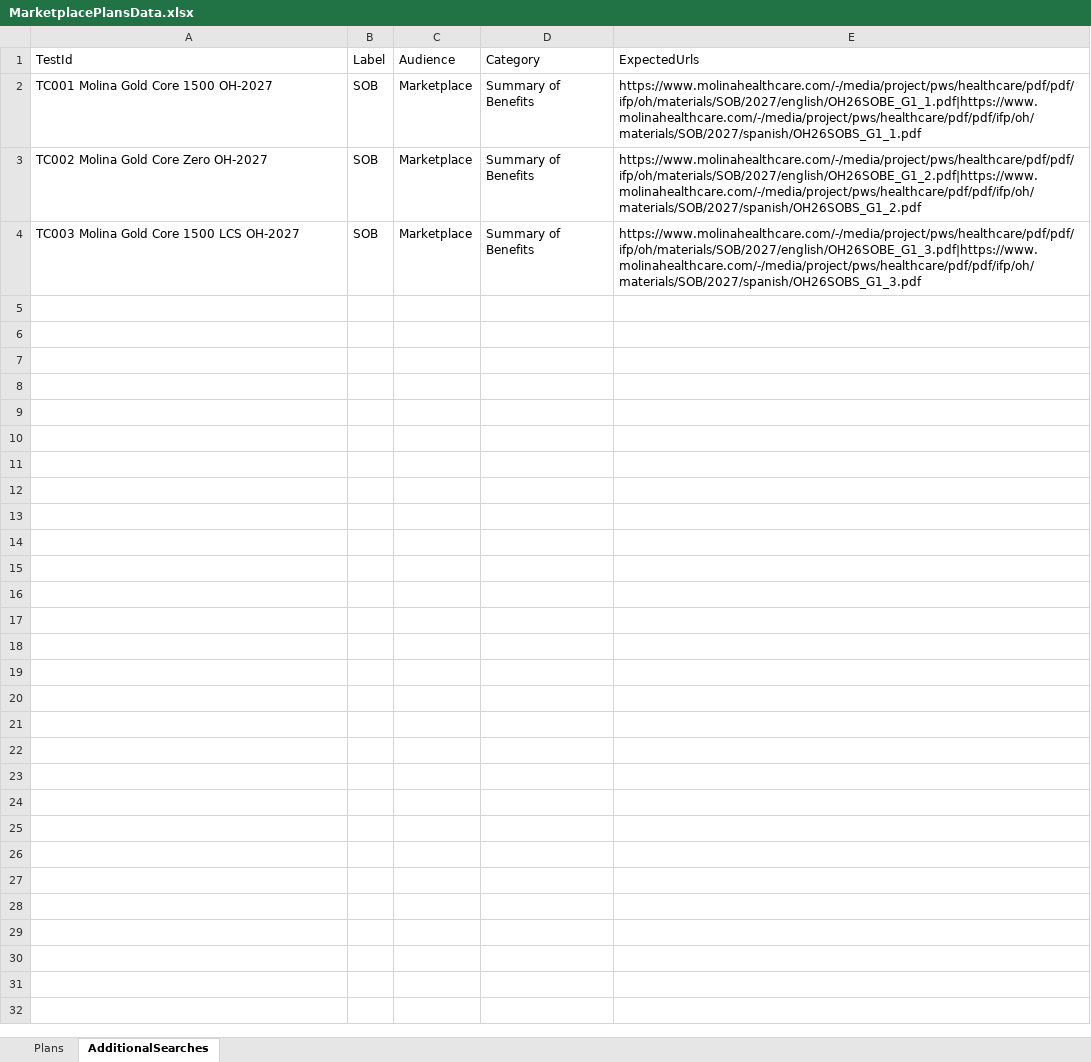
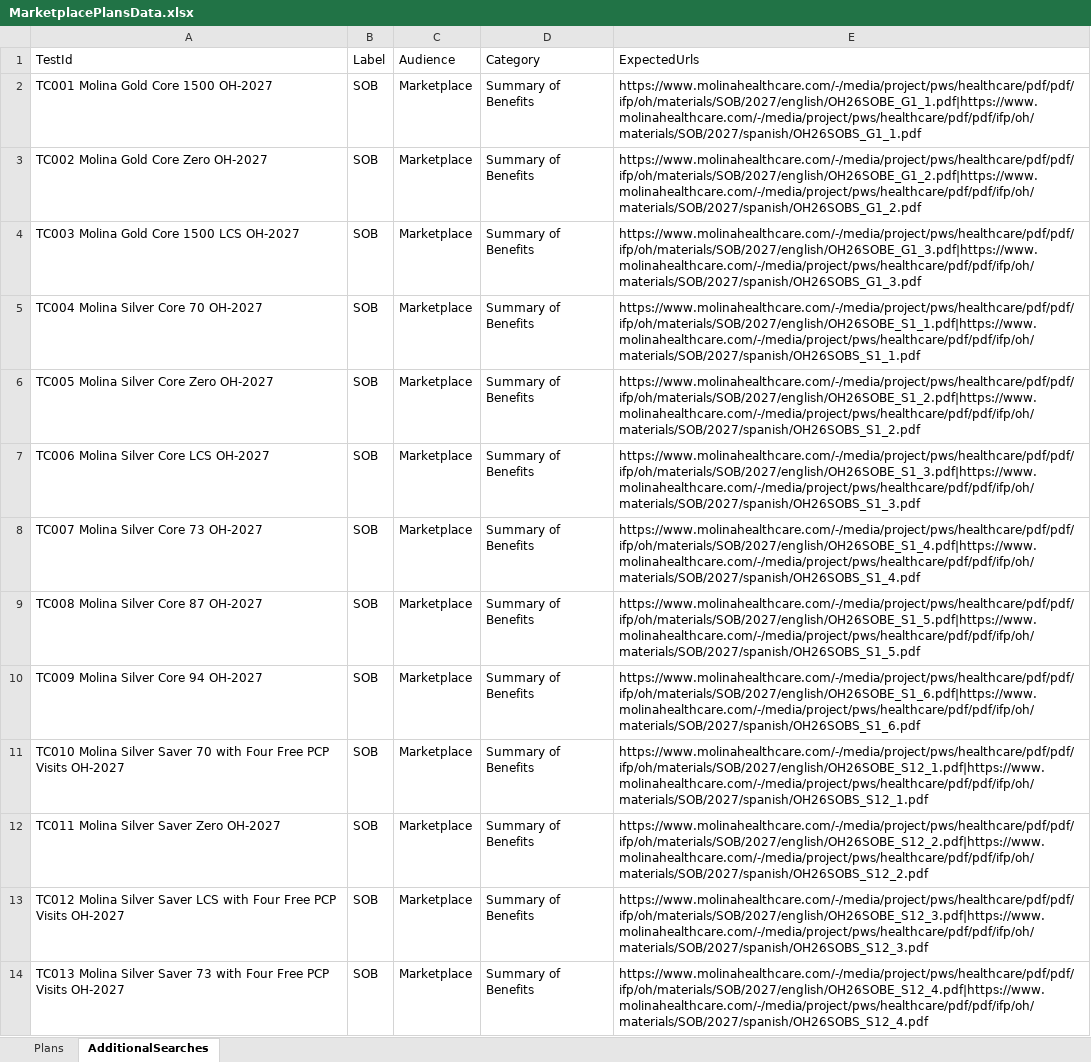
Before and after one commit to Tarun-automatio/Marketplace_Tarun, an Excel workbook: data/marketplace/MarketplacePlansData.xlsx, sheet AdditionalSearches, drawn as a sheet; only a part is shown; values as stored, in another font and other column widths than the file's, no borders; the diff covers the shown part only; the diff names each change by its address in the sheet, - before the commit and + after, or states it on an @@ line.

```diff
--- a/data/marketplace/MarketplacePlansData.xlsx (sheet AdditionalSearches)
+++ b/data/marketplace/MarketplacePlansData.xlsx (sheet AdditionalSearches)
+row 5: TC004 Molina Silver Core 70 OH-2027 | SOB | Marketplace | Summary of Benefits | https://www.molinahealthcare.com/-/media/project/pws/healthcare/pdf/pdf/ifp/oh/materials/SOB/2027/english/OH26SOBE_S1_1.pdf|https://www.molinahealthcare.com/-/media/project/pws/healthcare/pdf/pdf/ifp/oh/materials/SOB/2027/spanish/OH26SOBS_S1_1.pdf
+row 6: TC005 Molina Silver Core Zero OH-2027 | SOB | Marketplace | Summary of Benefits | https://www.molinahealthcare.com/-/media/project/pws/healthcare/pdf/pdf/ifp/oh/materials/SOB/2027/english/OH26SOBE_S1_2.pdf|https://www.molinahealthcare.com/-/media/project/pws/healthcare/pdf/pdf/ifp/oh/materials/SOB/2027/spanish/OH26SOBS_S1_2.pdf
+row 7: TC006 Molina Silver Core LCS OH-2027 | SOB | Marketplace | Summary of Benefits | https://www.molinahealthcare.com/-/media/project/pws/healthcare/pdf/pdf/ifp/oh/materials/SOB/2027/english/OH26SOBE_S1_3.pdf|https://www.molinahealthcare.com/-/media/project/pws/healthcare/pdf/pdf/ifp/oh/materials/SOB/2027/spanish/OH26SOBS_S1_3.pdf
+row 8: TC007 Molina Silver Core 73 OH-2027 | SOB | Marketplace | Summary of Benefits | https://www.molinahealthcare.com/-/media/project/pws/healthcare/pdf/pdf/ifp/oh/materials/SOB/2027/english/OH26SOBE_S1_4.pdf|https://www.molinahealthcare.com/-/media/project/pws/healthcare/pdf/pdf/ifp/oh/materials/SOB/2027/spanish/OH26SOBS_S1_4.pdf
+row 9: TC008 Molina Silver Core 87 OH-2027 | SOB | Marketplace | Summary of Benefits | https://www.molinahealthcare.com/-/media/project/pws/healthcare/pdf/pdf/ifp/oh/materials/SOB/2027/english/OH26SOBE_S1_5.pdf|https://www.molinahealthcare.com/-/media/project/pws/healthcare/pdf/pdf/ifp/oh/materials/SOB/2027/spanish/OH26SOBS_S1_5.pdf
+row 10: TC009 Molina Silver Core 94 OH-2027 | SOB | Marketplace | Summary of Benefits | https://www.molinahealthcare.com/-/media/project/pws/healthcare/pdf/pdf/ifp/oh/materials/SOB/2027/english/OH26SOBE_S1_6.pdf|https://www.molinahealthcare.com/-/media/project/pws/healthcare/pdf/pdf/ifp/oh/materials/SOB/2027/spanish/OH26SOBS_S1_6.pdf
+row 11: TC010 Molina Silver Saver 70 with Four Free PCP Visits OH-2027 | SOB | Marketplace | Summary of Benefits | https://www.molinahealthcare.com/-/media/project/pws/healthcare/pdf/pdf/ifp/oh/materials/SOB/2027/english/OH26SOBE_S12_1.pdf|https://www.molinahealthcare.com/-/media/project/pws/healthcare/pdf/pdf/ifp/oh/materials/SOB/2027/spanish/OH26SOBS_S12_1.pdf
+row 12: TC011 Molina Silver Saver Zero OH-2027 | SOB | Marketplace | Summary of Benefits | https://www.molinahealthcare.com/-/media/project/pws/healthcare/pdf/pdf/ifp/oh/materials/SOB/2027/english/OH26SOBE_S12_2.pdf|https://www.molinahealthcare.com/-/media/project/pws/healthcare/pdf/pdf/ifp/oh/materials/SOB/2027/spanish/OH26SOBS_S12_2.pdf
+row 13: TC012 Molina Silver Saver LCS with Four Free PCP Visits OH-2027 | SOB | Marketplace | Summary of Benefits | https://www.molinahealthcare.com/-/media/project/pws/healthcare/pdf/pdf/ifp/oh/materials/SOB/2027/english/OH26SOBE_S12_3.pdf|https://www.molinahealthcare.com/-/media/project/pws/healthcare/pdf/pdf/ifp/oh/materials/SOB/2027/spanish/OH26SOBS_S12_3.pdf
+row 14: TC013 Molina Silver Saver 73 with Four Free PCP Visits OH-2027 | SOB | Marketplace | Summary of Benefits | https://www.molinahealthcare.com/-/media/project/pws/healthcare/pdf/pdf/ifp/oh/materials/SOB/2027/english/OH26SOBE_S12_4.pdf|https://www.molinahealthcare.com/-/media/project/pws/healthcare/pdf/pdf/ifp/oh/materials/SOB/2027/spanish/OH26SOBS_S12_4.pdf
```
Also changed, not shown: 74 added rows elsewhere in this sheet, sheet Plans, data/cy2027/DrugData.xlsx, 6 other files.
